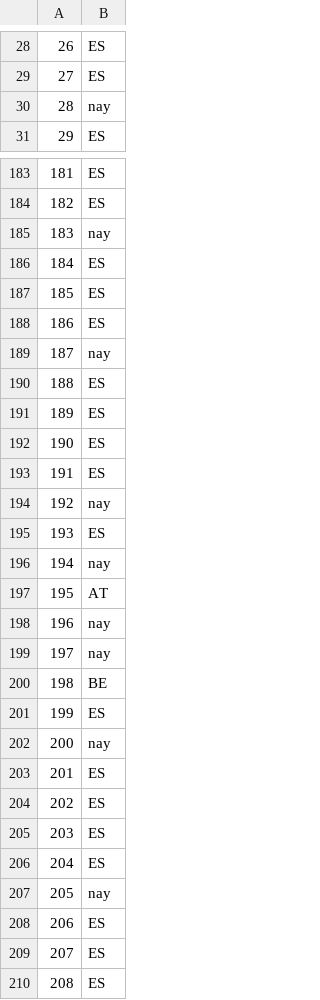
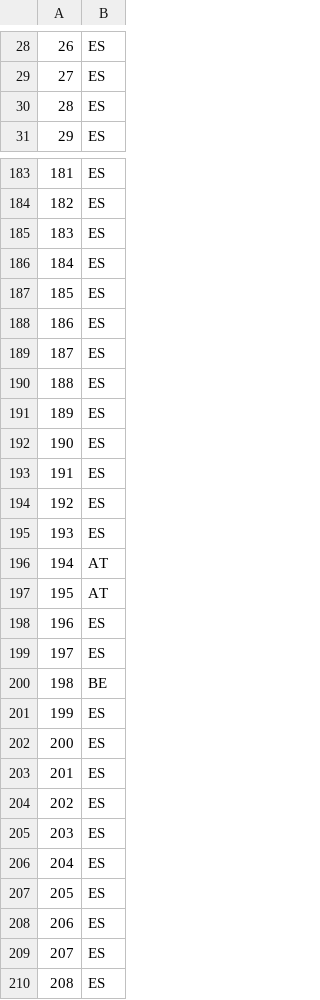
Before and after one commit to Chaotique/coactuem_streamlit, a CSV file: area_code_sociodem.csv, drawn as a sheet; only a part is shown, gaps mark what is left out; the diff covers the shown part only.

```diff
--- a/area_code_sociodem.csv
+++ b/area_code_sociodem.csv
@@ -29,3 +29,3 @@
 27,ES
-28,nay
+28,ES
 29,ES
@@ -184,3 +184,3 @@
 182,ES
-183,nay
+183,ES
 184,ES
@@ -188,3 +188,3 @@
 186,ES
-187,nay
+187,ES
 188,ES
@@ -193,11 +193,11 @@
 191,ES
-192,nay
+192,ES
 193,ES
-194,nay
+194,AT
 195,AT
-196,nay
-197,nay
+196,ES
+197,ES
 198,BE
 199,ES
-200,nay
+200,ES
 201,ES
@@ -206,3 +206,3 @@
 204,ES
-205,nay
+205,ES
 206,ES
```
Also changed, not shown: 34 edited cells elsewhere in this file.
